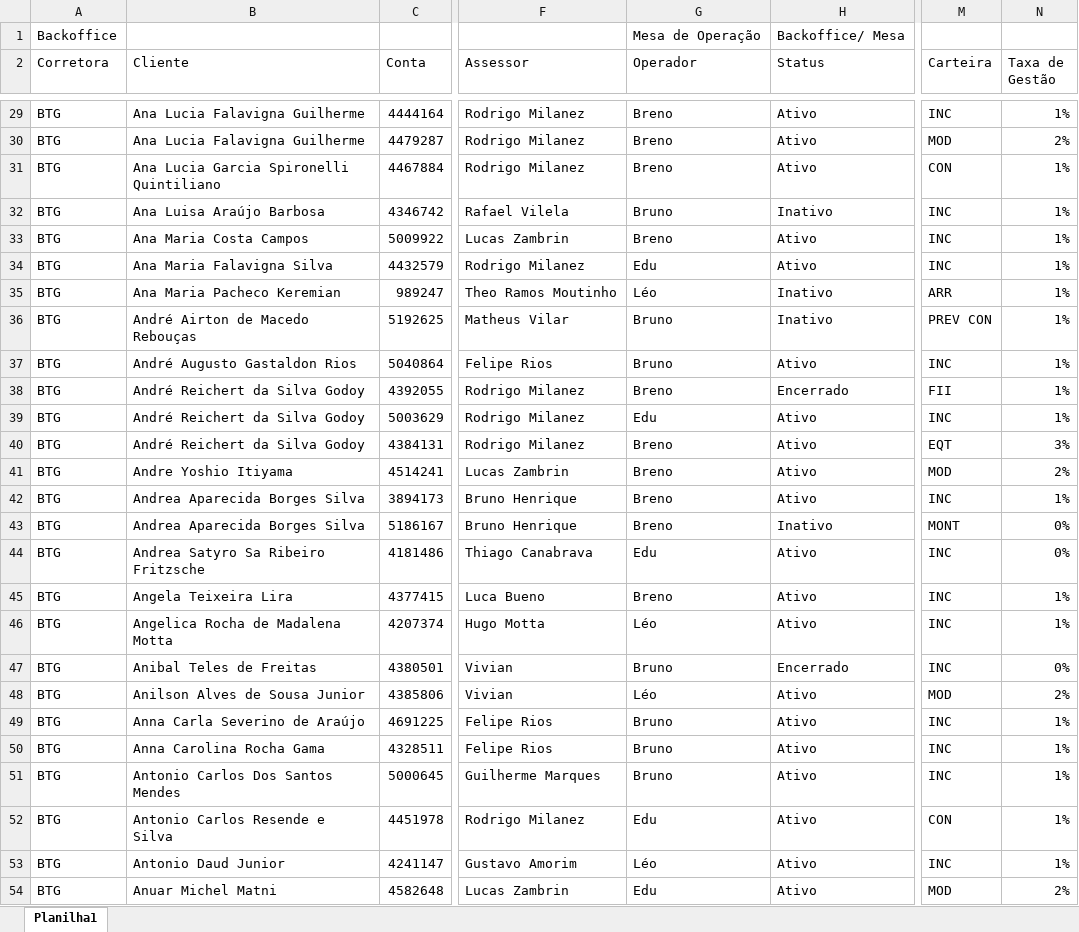
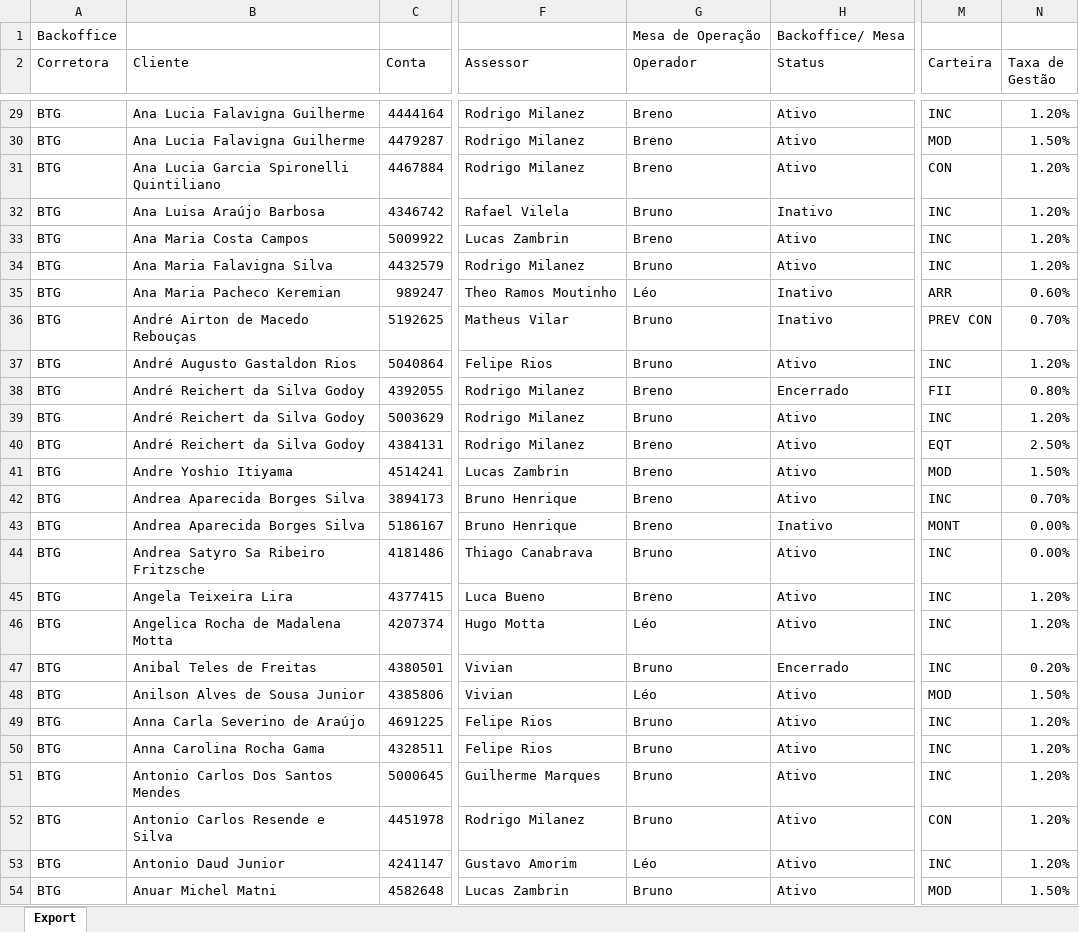
Before and after one commit to lauroteles/app_mesa_de_opera-es_corrigido, an Excel workbook: controle.xlsx, sheet Export, drawn as a sheet; only a part is shown, gaps mark what is left out; values as stored, in another font and other column widths than the file's, no borders; the diff covers the shown part only; the diff names each change by its address in the sheet, - before the commit and + after, or states it on an @@ line.

```diff
--- a/controle.xlsx (sheet Export)
+++ b/controle.xlsx (sheet Export)
-sheet tab: Planilha1
+sheet tab: Export
-N29 (Taxa de Gestão): 1%
+N29 (Taxa de Gestão): 1.20%
-N30 (Taxa de Gestão): 2%
+N30 (Taxa de Gestão): 1.50%
-N31:N34 (Taxa de Gestão): 1%
+N31:N34 (Taxa de Gestão): 1.20%
-G34 (Operador): Edu
+G34 (Operador): Bruno
-N35 (Taxa de Gestão): 1%
+N35 (Taxa de Gestão): 0.60%
-N36 (Taxa de Gestão): 1%
+N36 (Taxa de Gestão): 0.70%
-N37 (Taxa de Gestão): 1%
+N37 (Taxa de Gestão): 1.20%
-N38 (Taxa de Gestão): 1%
+N38 (Taxa de Gestão): 0.80%
-G39 (Operador): Edu
+G39 (Operador): Bruno
-N39 (Taxa de Gestão): 1%
+N39 (Taxa de Gestão): 1.20%
-N40 (Taxa de Gestão): 3%
+N40 (Taxa de Gestão): 2.50%
-N41 (Taxa de Gestão): 2%
+N41 (Taxa de Gestão): 1.50%
-N42 (Taxa de Gestão): 1%
+N42 (Taxa de Gestão): 0.70%
-N43:N44 (Taxa de Gestão): 0%
+N43:N44 (Taxa de Gestão): 0.00%
-G44 (Operador): Edu
+G44 (Operador): Bruno
-N45:N46 (Taxa de Gestão): 1%
+N45:N46 (Taxa de Gestão): 1.20%
-N47 (Taxa de Gestão): 0%
+N47 (Taxa de Gestão): 0.20%
-N48 (Taxa de Gestão): 2%
+N48 (Taxa de Gestão): 1.50%
-N49:N53 (Taxa de Gestão): 1%
+N49:N53 (Taxa de Gestão): 1.20%
-G52 (Operador): Edu
+G52 (Operador): Bruno
-G54 (Operador): Edu
+G54 (Operador): Bruno
-N54 (Taxa de Gestão): 2%
+N54 (Taxa de Gestão): 1.50%
```
Also changed, not shown: 5 removed rows and 691 edited cells elsewhere in this sheet.
